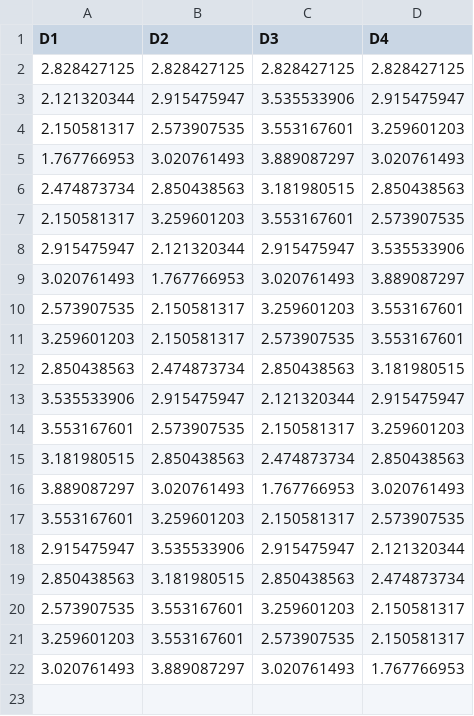
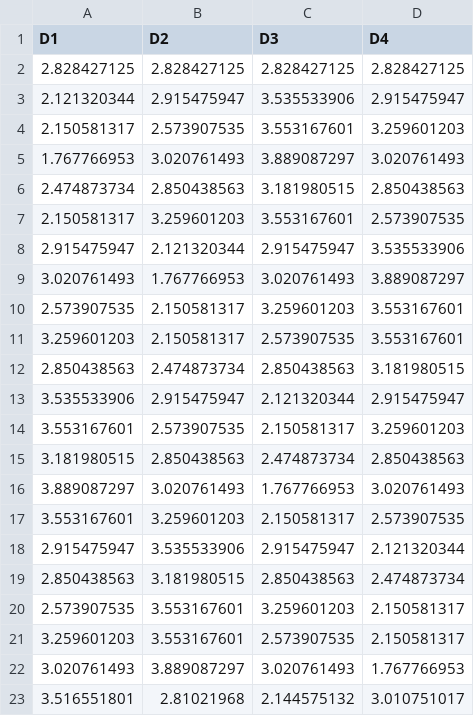
Before and after one commit to technocore-tip/Swarm_Project, a CSV file: ZIGBEE_LOCALIZATION/experiment.csv, drawn as a sheet; the diff names each change by its address in the sheet, - before the commit and + after, or states it on an @@ line.

```diff
--- a/ZIGBEE_LOCALIZATION/experiment.csv
+++ b/ZIGBEE_LOCALIZATION/experiment.csv
+row 23: 3.516551801 | 2.81021968 | 2.144575132 | 3.010751017
```
Also changed, not shown: 2 other files.
